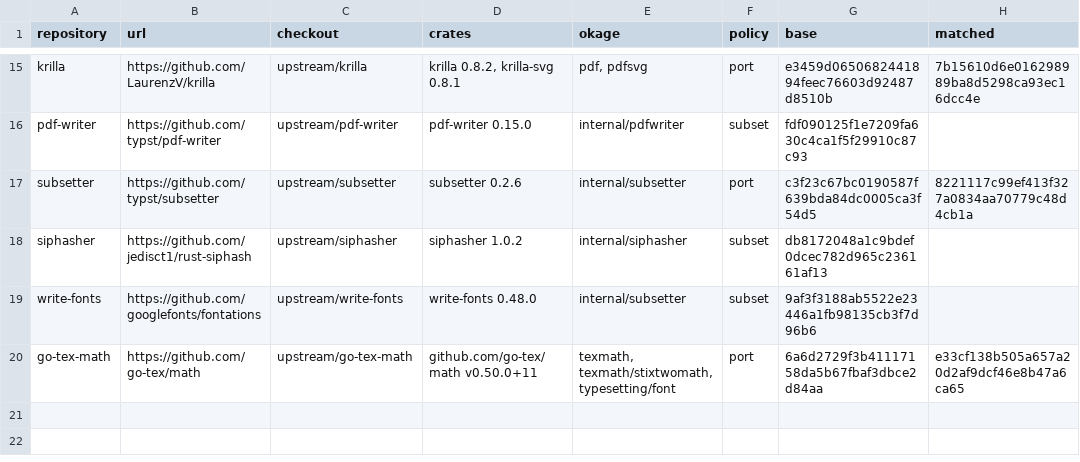
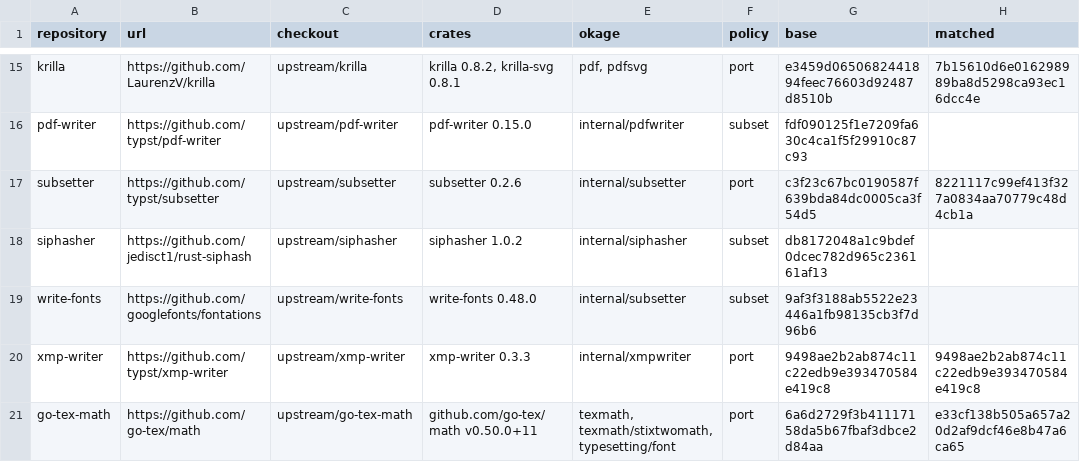
Before and after one commit to xo/okage, a TSV file: docs/upstream/upstreams.tsv, drawn as a sheet; only a part is shown, gaps mark what is left out.

```diff
--- a/docs/upstream/upstreams.tsv
+++ b/docs/upstream/upstreams.tsv
@@ -19,2 +19,3 @@ siphasher	https://github.com/jedisct1/rust-siphash	upstream/siphasher	siphasher
 write-fonts	https://github.com/googlefonts/fontations	upstream/write-fonts	write-fonts 0.48.0	internal/subsetter	subset	9af3f3188ab5522e23446a1fb98135cb3f7d96b6	
+xmp-writer	https://github.com/typst/xmp-writer	upstream/xmp-writer	xmp-writer 0.3.3	internal/xmpwriter	port	9498ae2b2ab874c11c22edb9e393470584e419c8	9498ae2b2ab874c11c22edb9e393470584e419c8
 go-tex-math	https://github.com/go-tex/math	upstream/go-tex-math	github.com/go-tex/math v0.50.0+11	texmath, texmath/stixtwomath, typesetting/font	port	6a6d2729f3b41117158da5b67fbaf3dbce2d84aa	e33cf138b505a657a20d2af9dcf46e8b47a6ca65
```
Also changed, not shown: docs/upstream/krilla.tsv, 1 other file.
